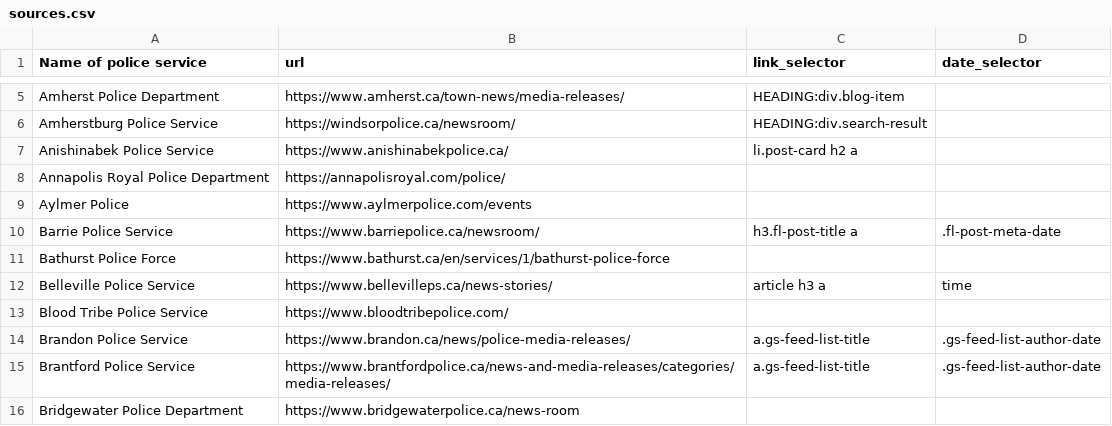
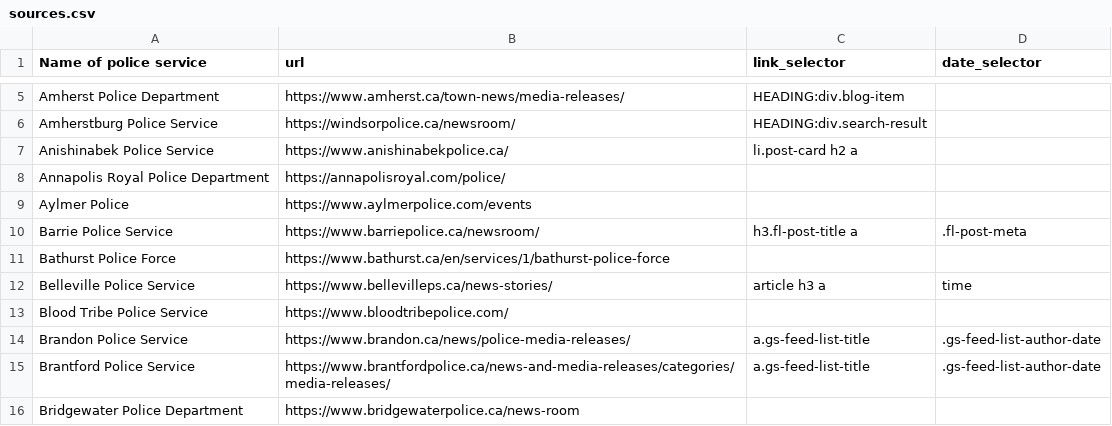
Before and after one commit to dexmcmillan/2026-personal-policescout, a CSV file: sources.csv, drawn as a sheet; only a part is shown, gaps mark what is left out.

Commit message:
Fix Barrie Police date selector (.fl-post-meta-date → .fl-post-meta)

```diff
--- a/sources.csv
+++ b/sources.csv
@@ -9,3 +9,3 @@ Annapolis Royal Police Department,https://annapolisroyal.com/police/,,
 Aylmer Police,https://www.aylmerpolice.com/events,,
-Barrie Police Service,https://www.barriepolice.ca/newsroom/,h3.fl-post-title a,.fl-post-meta-date
+Barrie Police Service,https://www.barriepolice.ca/newsroom/,h3.fl-post-title a,.fl-post-meta
 Bathurst Police Force,https://www.bathurst.ca/en/services/1/bathurst-police-force,,
```
